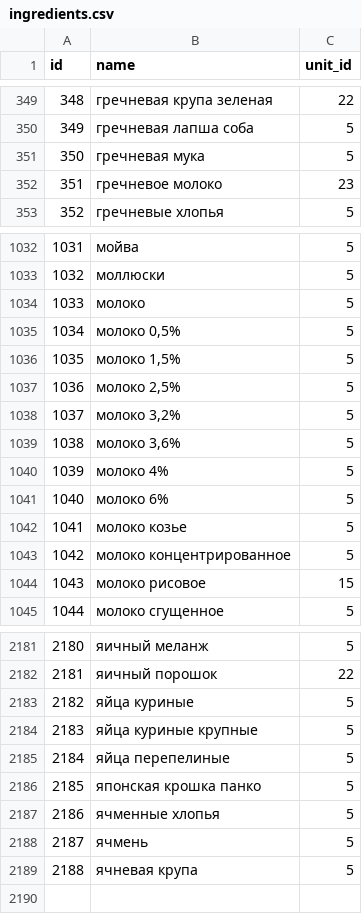
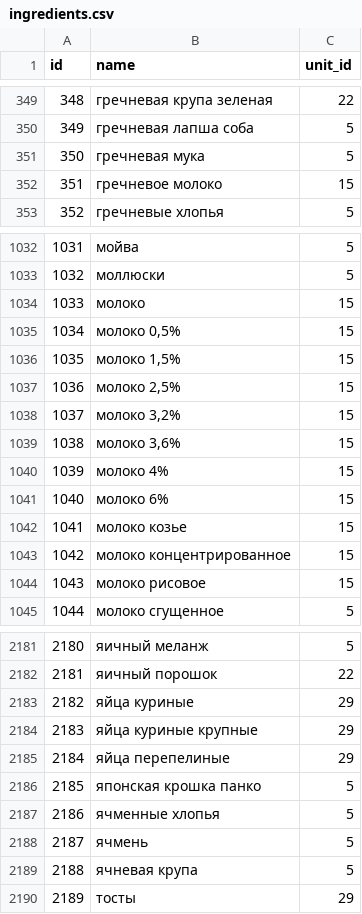
Before and after one commit to russel-07/foodgram-project, a CSV file: db_csv_import_export/csv_import/ingredients.csv, drawn as a sheet; only a part is shown, gaps mark what is left out; the diff covers the shown part only.

```diff
--- a/db_csv_import_export/csv_import/ingredients.csv
+++ b/db_csv_import_export/csv_import/ingredients.csv
@@ -351,3 +351,3 @@ id,name,unit_id
 350,гречневая мука,5
-351,гречневое молоко,23
+351,гречневое молоко,15
 352,гречневые хлопья,5
@@ -1033,12 +1033,12 @@ id,name,unit_id
 1032,моллюски,5
-1033,молоко,5
-1034,"молоко 0,5%",5
-1035,"молоко 1,5%",5
-1036,"молоко 2,5%",5
-1037,"молоко 3,2%",5
-1038,"молоко 3,6%",5
-1039,молоко 4%,5
-1040,молоко 6%,5
-1041,молоко козье,5
-1042,молоко концентрированное,5
+1033,молоко,15
+1034,"молоко 0,5%",15
+1035,"молоко 1,5%",15
+1036,"молоко 2,5%",15
+1037,"молоко 3,2%",15
+1038,"молоко 3,6%",15
+1039,молоко 4%,15
+1040,молоко 6%,15
+1041,молоко козье,15
+1042,молоко концентрированное,15
 1043,молоко рисовое,15
@@ -2182,5 +2182,5 @@ id,name,unit_id
 2181,яичный порошок,22
-2182,яйца куриные,5
-2183,яйца куриные крупные,5
-2184,яйца перепелиные,5
+2182,яйца куриные,29
+2183,яйца куриные крупные,29
+2184,яйца перепелиные,29
 2185,японская крошка панко,5
@@ -2189 +2189,2 @@ id,name,unit_id
 2188,ячневая крупа,5
+2189,тосты,29
```
Also changed, not shown: 4 edited cells elsewhere in this file, db_csv_import_export/csv_export/users.csv, db_csv_import_export/csv_import/users.csv, 40 other files.
